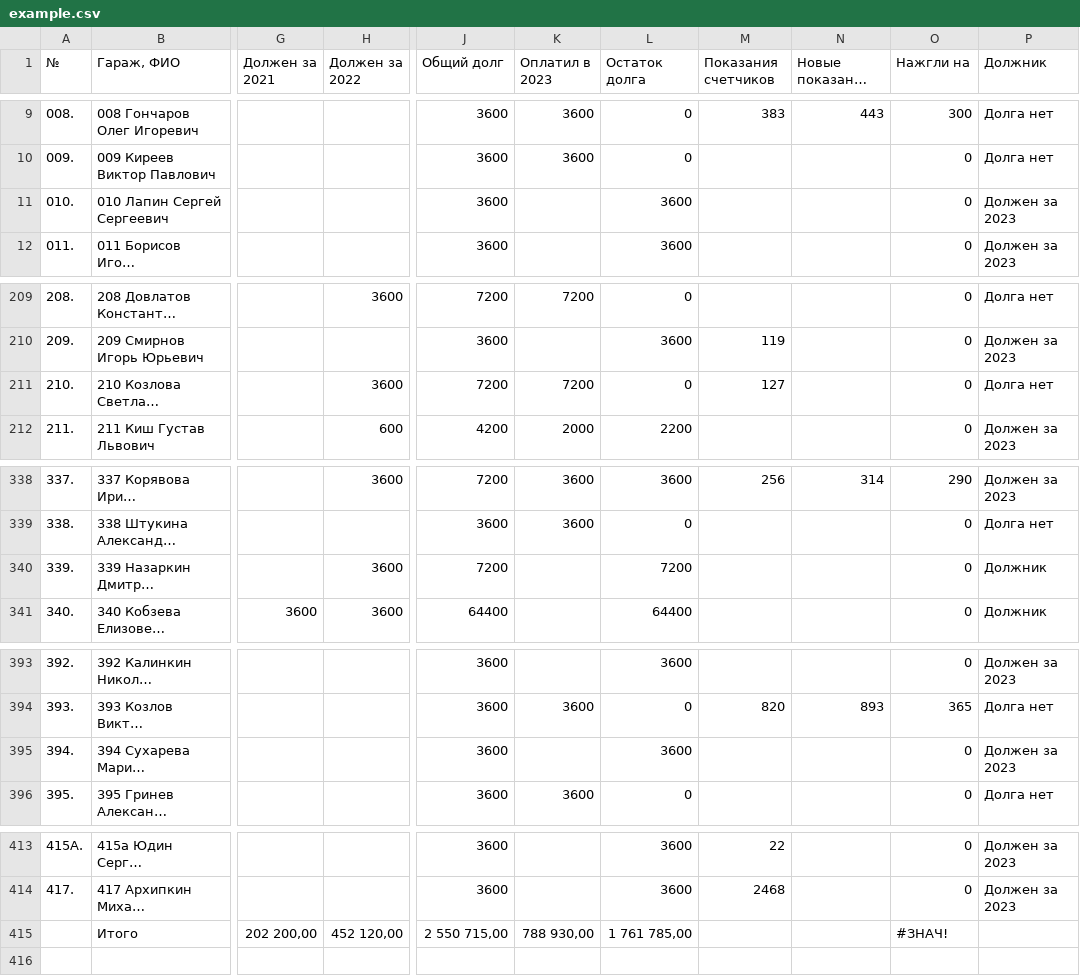
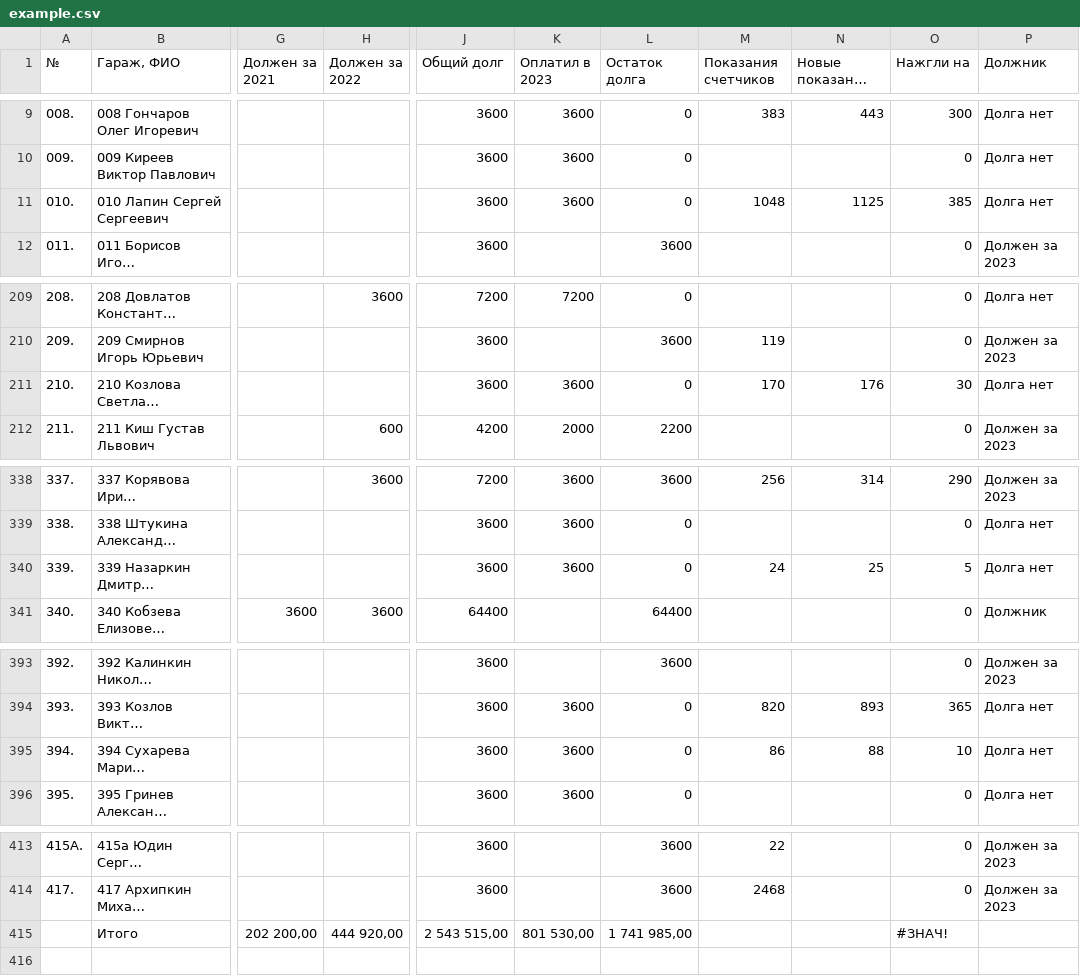
Before and after one commit to slaav1k/fakel, a CSV file: example.csv, drawn as a sheet; only a part is shown, gaps mark what is left out; long unchanged cells end in …; the diff covers the shown part only; the diff names each change by its address in the sheet, - before the commit and + after, or states it on an @@ line.

Commit message:
Add files via upload

```diff
--- a/example.csv
+++ b/example.csv
-K11 (Оплатил в 2023): (empty)
+K11 (Оплатил в 2023): 3600
-L11 (Остаток долга): 3600
+L11 (Остаток долга): 0
-M11 (Показания счетчиков): (empty)
+M11 (Показания счетчиков): 1048
-N11 (Новые показания счетчиков): (empty)
+N11 (Новые показания счетчиков): 1125
-O11 (Нажгли на): 0
+O11 (Нажгли на): 385
-P11 (Должник): Должен за 2023
+P11 (Должник): Долга нет
-H211 (Должен за 2022): 3600
+H211 (Должен за 2022): (empty)
-J211 (Общий долг): 7200
+J211 (Общий долг): 3600
-K211 (Оплатил в 2023): 7200
+K211 (Оплатил в 2023): 3600
-M211 (Показания счетчиков): 127
+M211 (Показания счетчиков): 170
-N211 (Новые показания счетчиков): (empty)
+N211 (Новые показания счетчиков): 176
-O211 (Нажгли на): 0
+O211 (Нажгли на): 30
-H340 (Должен за 2022): 3600
+H340 (Должен за 2022): (empty)
-J340 (Общий долг): 7200
+J340 (Общий долг): 3600
-K340 (Оплатил в 2023): (empty)
+K340 (Оплатил в 2023): 3600
-L340 (Остаток долга): 7200
+L340 (Остаток долга): 0
-M340 (Показания счетчиков): (empty)
+M340 (Показания счетчиков): 24
-N340 (Новые показания счетчиков): (empty)
+N340 (Новые показания счетчиков): 25
-O340 (Нажгли на): 0
+O340 (Нажгли на): 5
-P340 (Должник): Должник
+P340 (Должник): Долга нет
-K395 (Оплатил в 2023): (empty)
+K395 (Оплатил в 2023): 3600
-L395 (Остаток долга): 3600
+L395 (Остаток долга): 0
-M395 (Показания счетчиков): (empty)
+M395 (Показания счетчиков): 86
-N395 (Новые показания счетчиков): (empty)
+N395 (Новые показания счетчиков): 88
-O395 (Нажгли на): 0
+O395 (Нажгли на): 10
-P395 (Должник): Должен за 2023
+P395 (Должник): Долга нет
-H415 (Должен за 2022): 452 120,00
+H415 (Должен за 2022): 444 920,00
-J415 (Общий долг): 2 550 715,00
+J415 (Общий долг): 2 543 515,00
-K415 (Оплатил в 2023): 788 930,00
+K415 (Оплатил в 2023): 801 530,00
-L415 (Остаток долга): 1 761 785,00
+L415 (Остаток долга): 1 741 985,00
```
Also changed, not shown: 6 edited cells elsewhere in this file.
